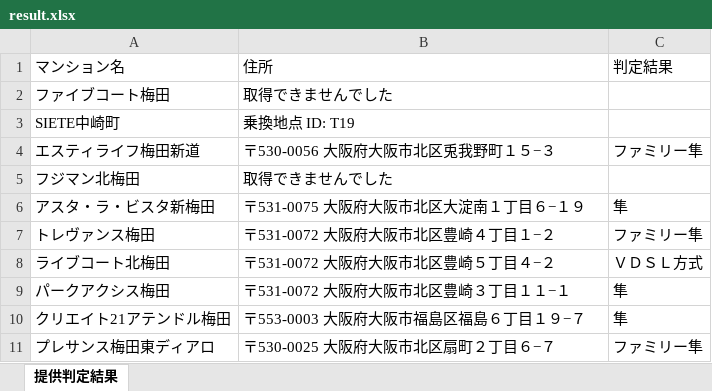
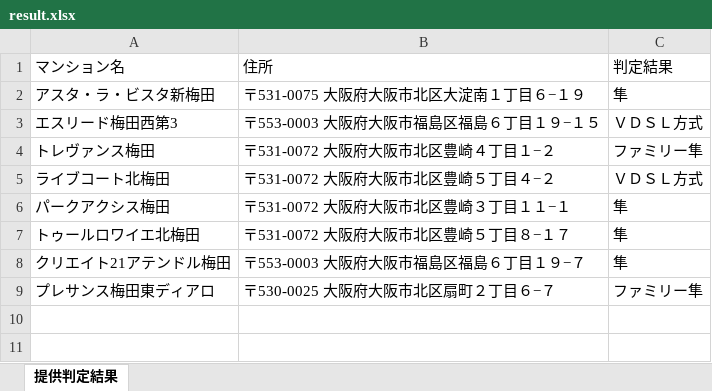
Before and after one commit to ps0317ix/mansionProject, an Excel workbook: result.xlsx, sheet 提供判定結果, drawn as a sheet; values as stored, in another font and other column widths than the file's, no borders; removed rows and columns are numbered as before the commit, all else as after; the diff names each change by its address in the sheet, - before the commit and + after, or states it on an @@ line.

```diff
--- a/result.xlsx (sheet 提供判定結果)
+++ b/result.xlsx (sheet 提供判定結果)
-row 2: ファイブコート梅田 | 取得できませんでした
-row 3: SIETE中崎町 | 乗換地点 ID: T19
-row 4: エスティライフ梅田新道 | 〒530-0056 大阪府大阪市北区兎我野町１５−３ | ファミリー隼
-row 5: フジマン北梅田 | 取得できませんでした
+row 3: エスリード梅田西第3 | 〒553-0003 大阪府大阪市福島区福島６丁目１９−１５ | ＶＤＳＬ方式
+row 7: トゥールロワイエ北梅田 | 〒531-0072 大阪府大阪市北区豊崎５丁目８−１７ | 隼
```
Also changed, not shown: 5 other files.
